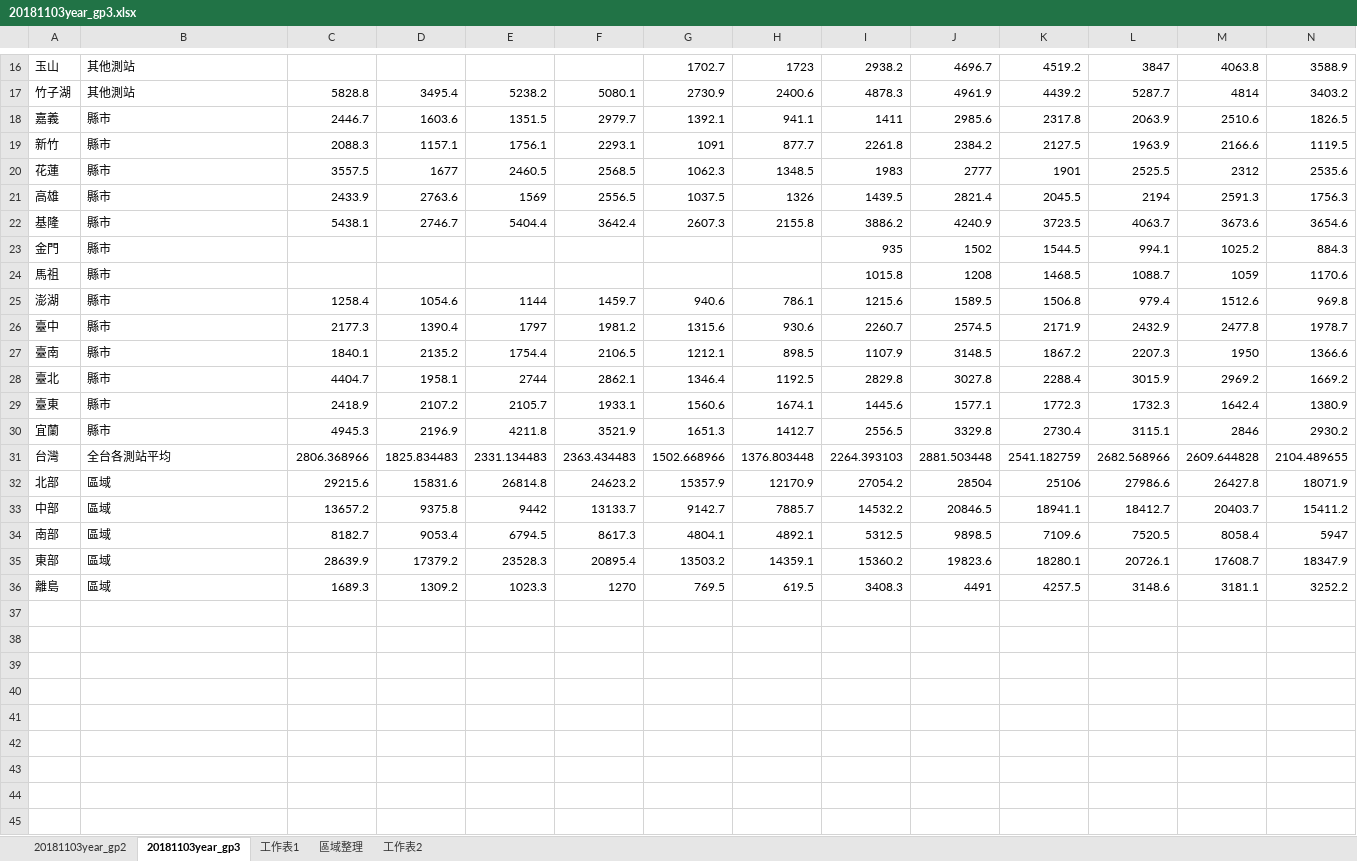
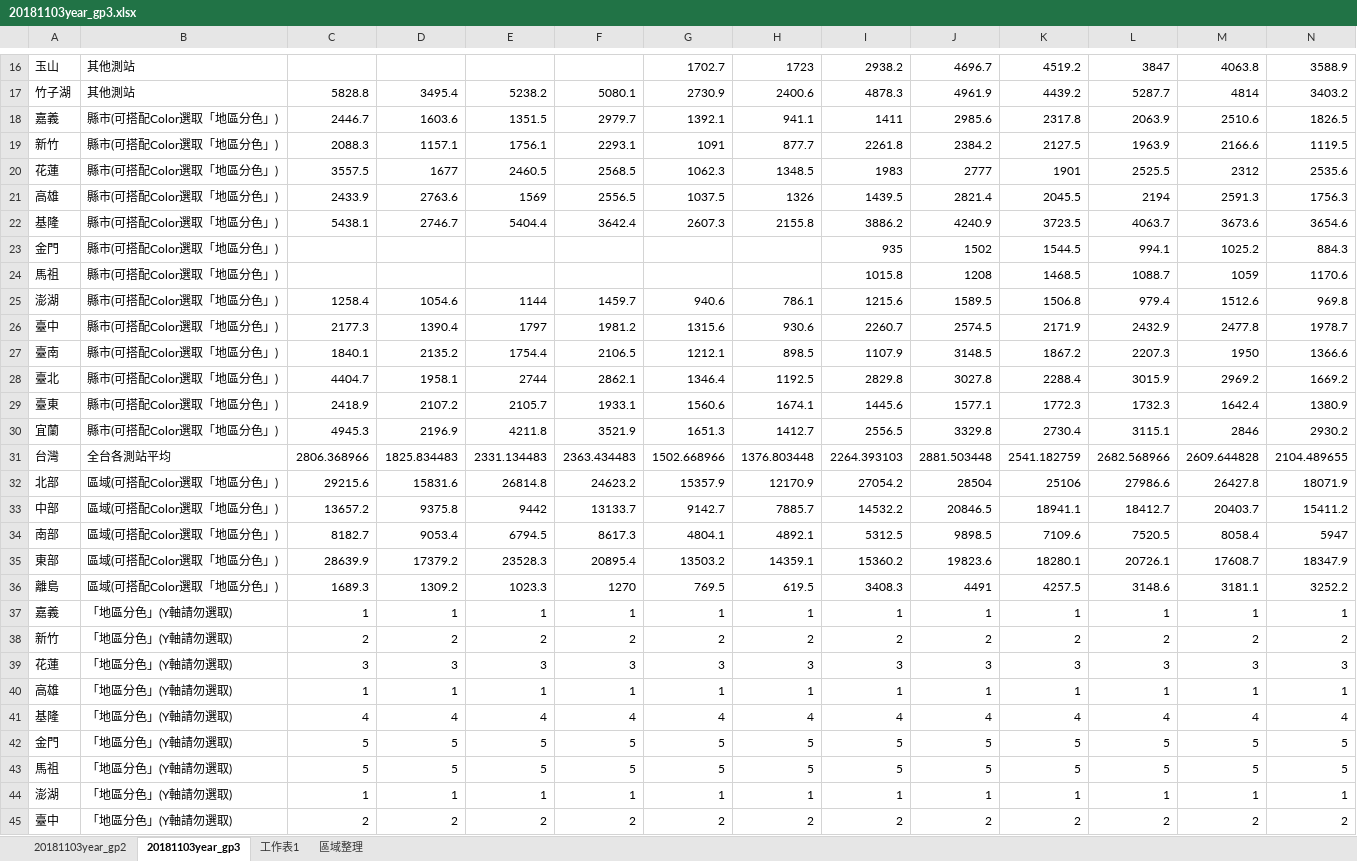
Before and after one commit to penny-72/TGSH_DataScienceProject_WaterAnalysis, an Excel workbook: chart3/data/20181103year_gp3.xlsx, sheet 20181103year_gp3, drawn as a sheet; only a part is shown, gaps mark what is left out; values as stored, in another font and other column widths than the file's, no borders; rows hold the shown columns only; the diff covers the shown part only; the diff names each change by its address in the sheet, - before the commit and + after, or states it on an @@ line.

```diff
--- a/chart3/data/20181103year_gp3.xlsx (sheet 20181103year_gp3)
+++ b/chart3/data/20181103year_gp3.xlsx (sheet 20181103year_gp3)
-sheet tab: 工作表2
-B18:B30: 縣市
+B18:B30: 縣市(可搭配Color選取「地區分色」)
-B32:B36: 區域
+B32:B36: 區域(可搭配Color選取「地區分色」)
+row 37: 嘉義 | 「地區分色」(Y軸請勿選取) | 1 | 1 | 1 | 1 | 1 | 1 | 1 | 1 | 1 | 1 | 1 | 1
+row 38: 新竹 | 「地區分色」(Y軸請勿選取) | 2 | 2 | 2 | 2 | 2 | 2 | 2 | 2 | 2 | 2 | 2 | 2
+row 39: 花蓮 | 「地區分色」(Y軸請勿選取) | 3 | 3 | 3 | 3 | 3 | 3 | 3 | 3 | 3 | 3 | 3 | 3
+row 40: 高雄 | 「地區分色」(Y軸請勿選取) | 1 | 1 | 1 | 1 | 1 | 1 | 1 | 1 | 1 | 1 | 1 | 1
+row 41: 基隆 | 「地區分色」(Y軸請勿選取) | 4 | 4 | 4 | 4 | 4 | 4 | 4 | 4 | 4 | 4 | 4 | 4
+row 42: 金門 | 「地區分色」(Y軸請勿選取) | 5 | 5 | 5 | 5 | 5 | 5 | 5 | 5 | 5 | 5 | 5 | 5
+row 43: 馬祖 | 「地區分色」(Y軸請勿選取) | 5 | 5 | 5 | 5 | 5 | 5 | 5 | 5 | 5 | 5 | 5 | 5
+row 44: 澎湖 | 「地區分色」(Y軸請勿選取) | 1 | 1 | 1 | 1 | 1 | 1 | 1 | 1 | 1 | 1 | 1 | 1
+row 45: 臺中 | 「地區分色」(Y軸請勿選取) | 2 | 2 | 2 | 2 | 2 | 2 | 2 | 2 | 2 | 2 | 2 | 2
```
Also changed, not shown: 14 added rows elsewhere in this sheet, charts or pictures, 2 other files.
